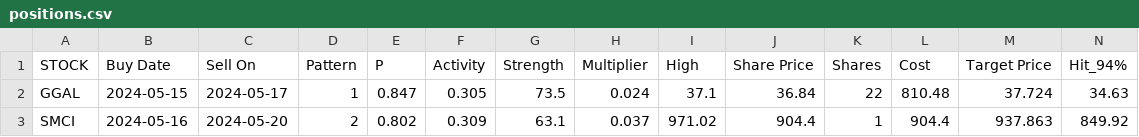
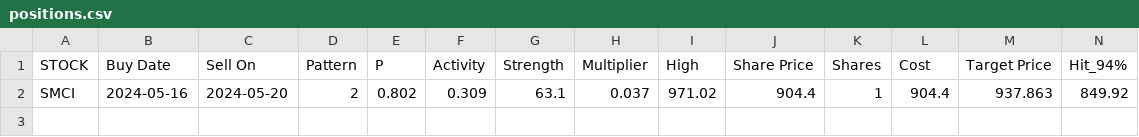
Before and after one commit to p-norris/swing_trades, a CSV file: src/positions.csv, drawn as a sheet; only a part is shown; rows hold the shown columns only; the diff names each change by its address in the sheet, - before the commit and + after, or states it on an @@ line.

Commit message:
updating file

```diff
--- a/src/positions.csv
+++ b/src/positions.csv
-row 2: GGAL | 2024-05-15 | 2024-05-17 | 1 | 0.847 | 0.305 | 73.5 | 0.024 | 37.1 | 36.84 | 22 | 810.48 | 37.724 | 34.63
```
